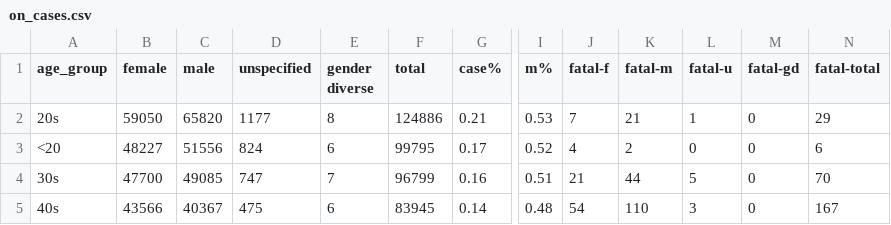
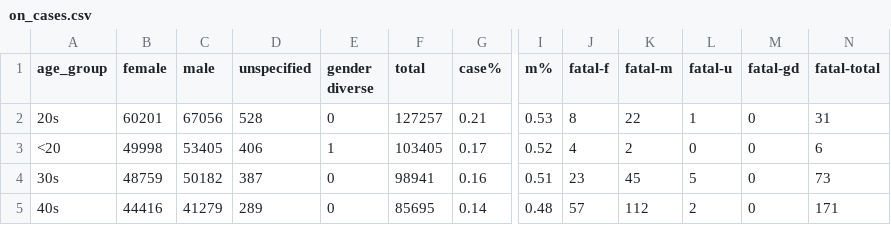
Before and after one commit to tamccullough/covon, a CSV file: datasets/2021/on_cases.csv, drawn as a sheet; only a part is shown, gaps mark what is left out; the diff covers the shown part only; the diff names each change by its address in the sheet, - before the commit and + after, or states it on an @@ line.

```diff
--- a/datasets/2021/on_cases.csv
+++ b/datasets/2021/on_cases.csv
-B2 (female): 59050
+B2 (female): 60201
-C2 (male): 65820
+C2 (male): 67056
-D2 (unspecified): 1177
+D2 (unspecified): 528
-E2 (gender diverse): 8
+E2 (gender diverse): 0
-F2 (total): 124886
+F2 (total): 127257
-J2 (fatal-f): 7
+J2 (fatal-f): 8
-K2 (fatal-m): 21
+K2 (fatal-m): 22
-N2 (fatal-total): 29
+N2 (fatal-total): 31
-B3 (female): 48227
+B3 (female): 49998
-C3 (male): 51556
+C3 (male): 53405
-D3 (unspecified): 824
+D3 (unspecified): 406
-E3 (gender diverse): 6
+E3 (gender diverse): 1
-F3 (total): 99795
+F3 (total): 103405
-B4 (female): 47700
+B4 (female): 48759
-C4 (male): 49085
+C4 (male): 50182
-D4 (unspecified): 747
+D4 (unspecified): 387
-E4 (gender diverse): 7
+E4 (gender diverse): 0
-F4 (total): 96799
+F4 (total): 98941
-J4 (fatal-f): 21
+J4 (fatal-f): 23
-K4 (fatal-m): 44
+K4 (fatal-m): 45
-N4 (fatal-total): 70
+N4 (fatal-total): 73
-B5 (female): 43566
+B5 (female): 44416
-C5 (male): 40367
+C5 (male): 41279
-D5 (unspecified): 475
+D5 (unspecified): 289
-E5 (gender diverse): 6
+E5 (gender diverse): 0
-F5 (total): 83945
+F5 (total): 85695
-J5 (fatal-f): 54
+J5 (fatal-f): 57
-K5 (fatal-m): 110
+K5 (fatal-m): 112
-L5 (fatal-u): 3
+L5 (fatal-u): 2
-N5 (fatal-total): 167
+N5 (fatal-total): 171
```
Also changed, not shown: 49 edited cells elsewhere in this file, datasets/2021/age_groups_recent.csv, datasets/2021/all_cases.csv, 7 other files.
